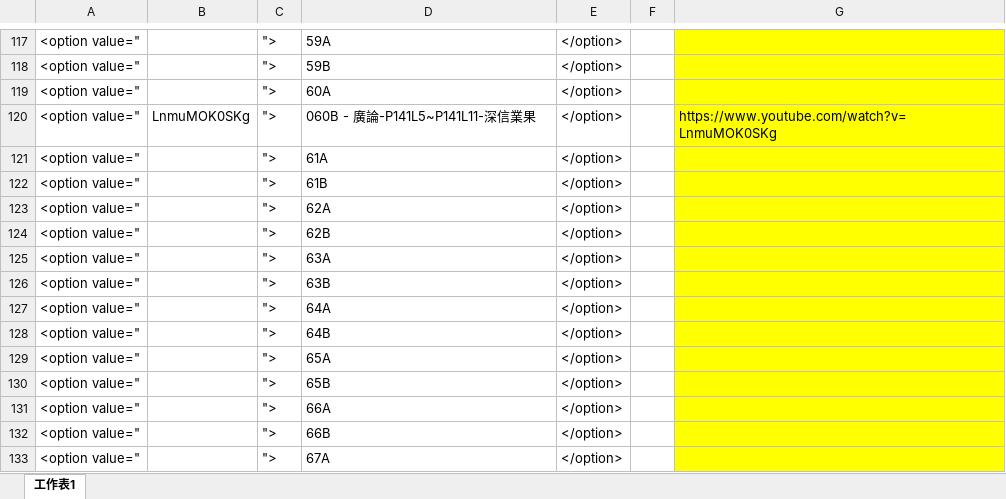
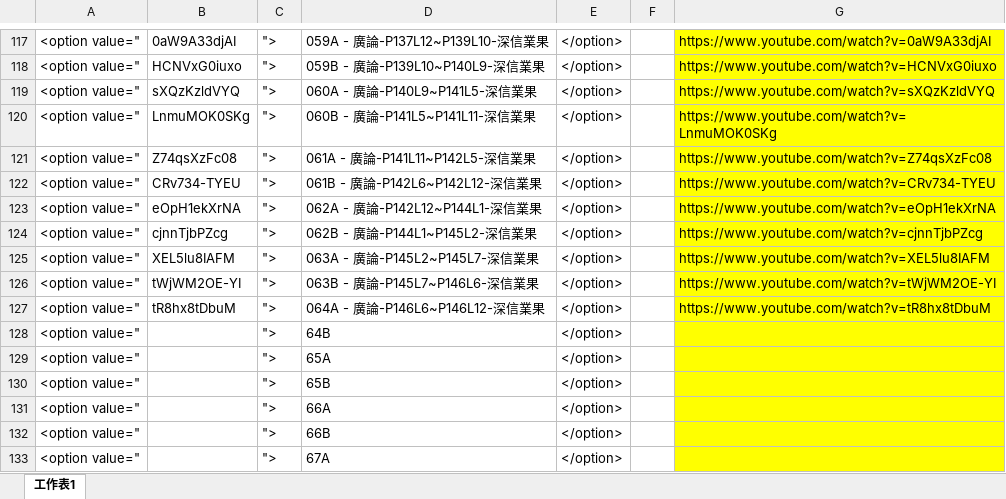
Before and after one commit to jammy912/BW, an Excel workbook: YOUTUBE清單.xlsx, sheet 工作表1, drawn as a sheet; only a part is shown, gaps mark what is left out; values as stored, in another font and other column widths than the file's, no borders; the diff covers the shown part only; the diff names each change by its address in the sheet, - before the commit and + after, or states it on an @@ line.

```diff
--- a/YOUTUBE清單.xlsx (sheet 工作表1)
+++ b/YOUTUBE清單.xlsx (sheet 工作表1)
-B117: (empty)
+B117: 0aW9A33djAI
-D117: 59A
+D117: 059A - 廣論-P137L12~P139L10-深信業果
-G117: (empty)
+G117: https://www.youtube.com/watch?v=0aW9A33djAI
-B118: (empty)
+B118: HCNVxG0iuxo
-D118: 59B
+D118: 059B - 廣論-P139L10~P140L9-深信業果
-G118: (empty)
+G118: https://www.youtube.com/watch?v=HCNVxG0iuxo
-B119: (empty)
+B119: sXQzKzldVYQ
-D119: 60A
+D119: 060A - 廣論-P140L9~P141L5-深信業果
-G119: (empty)
+G119: https://www.youtube.com/watch?v=sXQzKzldVYQ
-B121: (empty)
+B121: Z74qsXzFc08
-D121: 61A
+D121: 061A - 廣論-P141L11~P142L5-深信業果
-G121: (empty)
+G121: https://www.youtube.com/watch?v=Z74qsXzFc08
-B122: (empty)
+B122: CRv734-TYEU
-D122: 61B
+D122: 061B - 廣論-P142L6~P142L12-深信業果
-G122: (empty)
+G122: https://www.youtube.com/watch?v=CRv734-TYEU
-B123: (empty)
+B123: eOpH1ekXrNA
-D123: 62A
+D123: 062A - 廣論-P142L12~P144L1-深信業果
-G123: (empty)
+G123: https://www.youtube.com/watch?v=eOpH1ekXrNA
-B124: (empty)
+B124: cjnnTjbPZcg
-D124: 62B
+D124: 062B - 廣論-P144L1~P145L2-深信業果
-G124: (empty)
+G124: https://www.youtube.com/watch?v=cjnnTjbPZcg
-B125: (empty)
+B125: XEL5lu8IAFM
-D125: 63A
+D125: 063A - 廣論-P145L2~P145L7-深信業果
-G125: (empty)
+G125: https://www.youtube.com/watch?v=XEL5lu8IAFM
-B126: (empty)
+B126: tWjWM2OE-YI
-D126: 63B
+D126: 063B - 廣論-P145L7~P146L6-深信業果
-G126: (empty)
+G126: https://www.youtube.com/watch?v=tWjWM2OE-YI
-B127: (empty)
+B127: tR8hx8tDbuM
-D127: 64A
+D127: 064A - 廣論-P146L6~P146L12-深信業果
-G127: (empty)
+G127: https://www.youtube.com/watch?v=tR8hx8tDbuM
```
Also changed, not shown: 32 edited cells elsewhere in this sheet, 1 other file.
